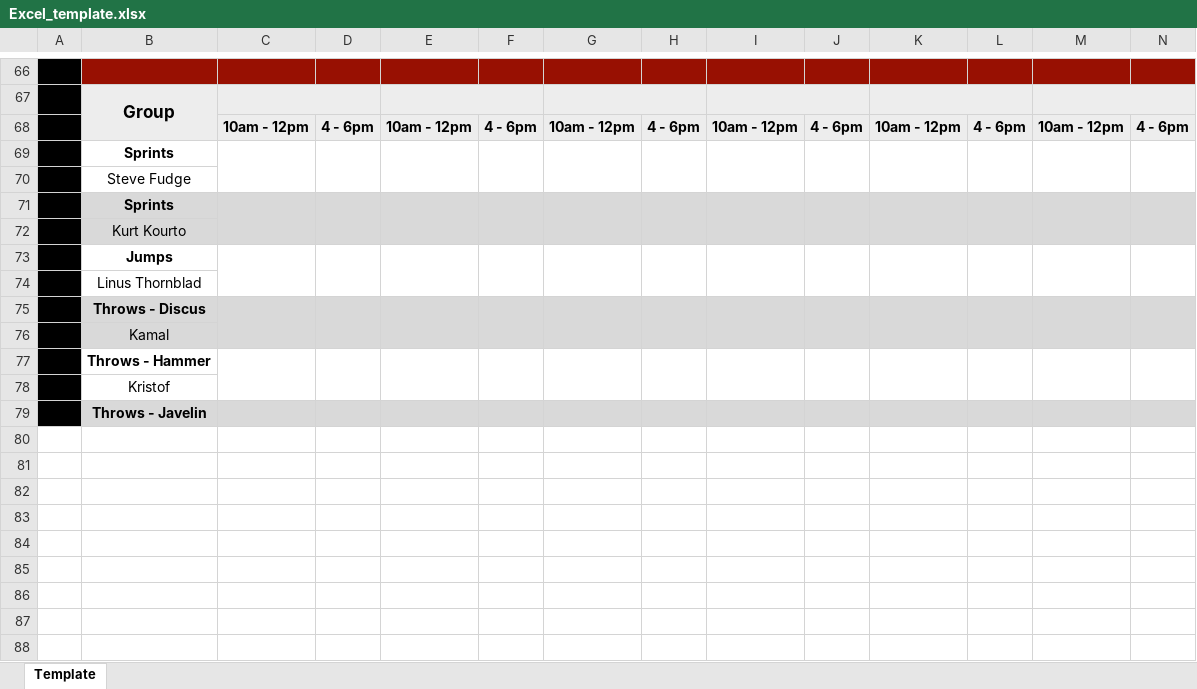
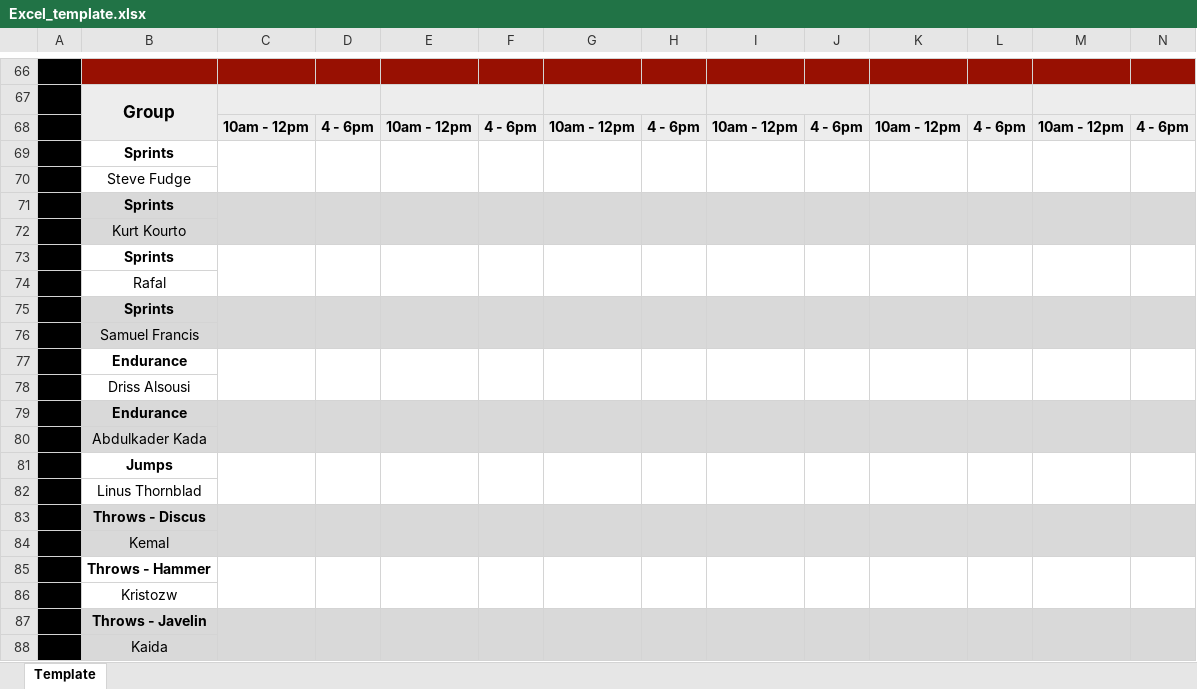
Before and after one commit to SPORT-DATABASES/Operations_TrainingPlan, an Excel workbook: Excel_template.xlsx, sheet Template, drawn as a sheet; only a part is shown, gaps mark what is left out; values as stored, in another font and other column widths than the file's, no borders; charts and pictures and conditional formats not drawn; addresses are those after the commit; rows hold the shown columns only; the diff covers the shown part only; the diff names each change by its address in the sheet, - before the commit and + after, or states it on an @@ line.

```diff
--- a/Excel_template.xlsx (sheet Template)
+++ b/Excel_template.xlsx (sheet Template)
+row 73:  | Sprints
+row 74:  | Rafal
+row 75:  | Sprints
+row 76:  | Samuel Francis
+row 77:  | Endurance
+row 78:  | Driss Alsousi
+row 79:  | Endurance
+row 80:  | Abdulkader Kada
-B84: Kamal
+B84: Kemal
-B86: Kristof
+B86: Kristozw
+C87:C88 merged
+D87:D88 merged
+E87:E88 merged
+F87:F88 merged
+G87:G88 merged
+H87:H88 merged
+I87:I88 merged
+J87:J88 merged
+K87:K88 merged
+L87:L88 merged
+M87:M88 merged
+N87:N88 merged
+row 88:  | Kaida
```
Also changed, not shown: merged cells elsewhere in this sheet, 1 other file.
